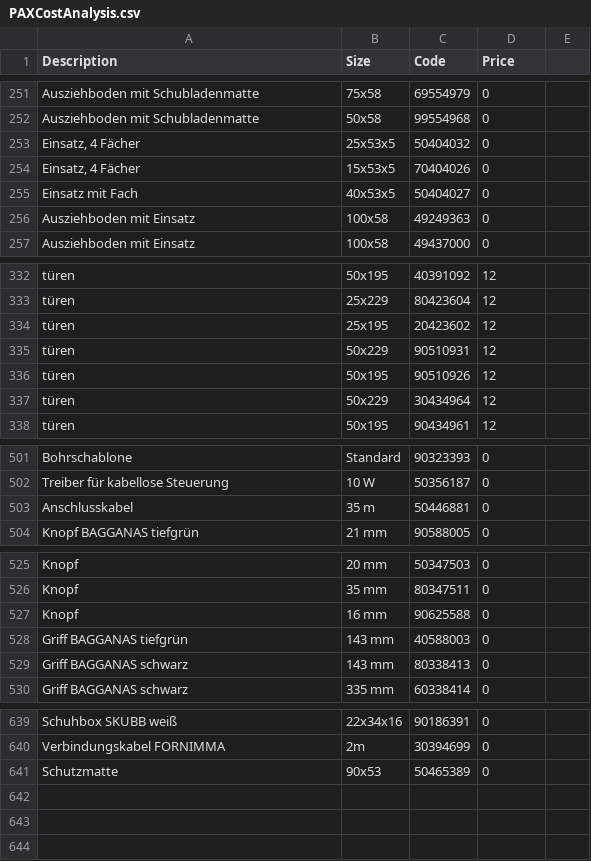
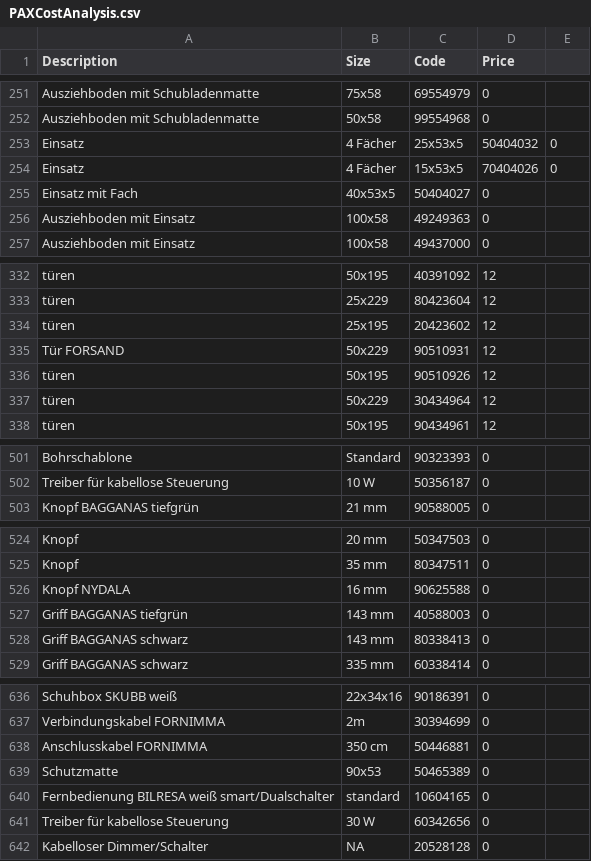
Before and after one commit to mustafaselimkocak/engineer_craftsman, a CSV file: docs/PAXCostAnalysis.csv, drawn as a sheet; only a part is shown, gaps mark what is left out; removed rows and columns are numbered as before the commit, all else as after; the diff names each change by its address in the sheet, - before the commit and + after, or states it on an @@ line.

Commit message:
Update PAXCostAnalysis.csv
items updates

```diff
--- a/docs/PAXCostAnalysis.csv
+++ b/docs/PAXCostAnalysis.csv
-row 253: Einsatz, 4 Fächer | 25x53x5 | 50404032 | 0
-row 254: Einsatz, 4 Fächer | 15x53x5 | 70404026 | 0
+row 253: Einsatz | 4 Fächer | 25x53x5 | 50404032 | 0
+row 254: Einsatz | 4 Fächer | 15x53x5 | 70404026 | 0
-A335 (Description): türen
+A335 (Description): Tür FORSAND
-row 503: Anschlusskabel | 35 m | 50446881 | 0
-A526 (Description): Knopf
+A526 (Description): Knopf NYDALA
+row 638: Anschlusskabel FORNIMMA | 350 cm | 50446881 | 0
+row 640: Fernbedienung BILRESA weiß smart/Dualschalter | standard | 10604165 | 0
@@ row 608 moved to row 641: Treiber für kabellose Steuerung @@
@@ row 609 moved to row 642: Kabelloser Dimmer/Schalter @@
```
